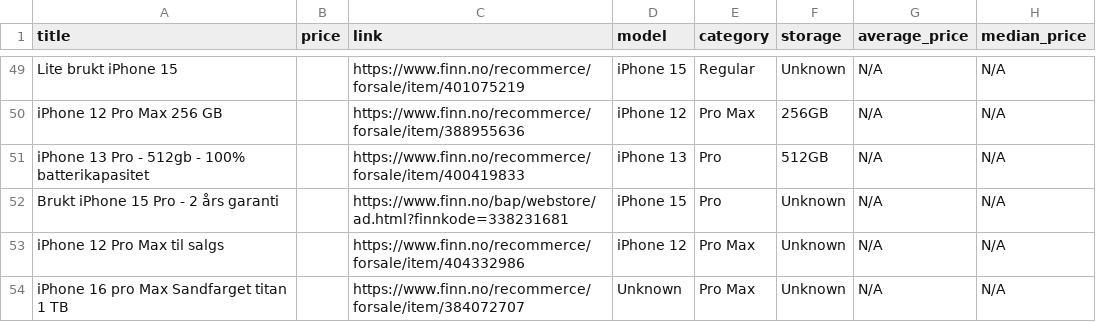
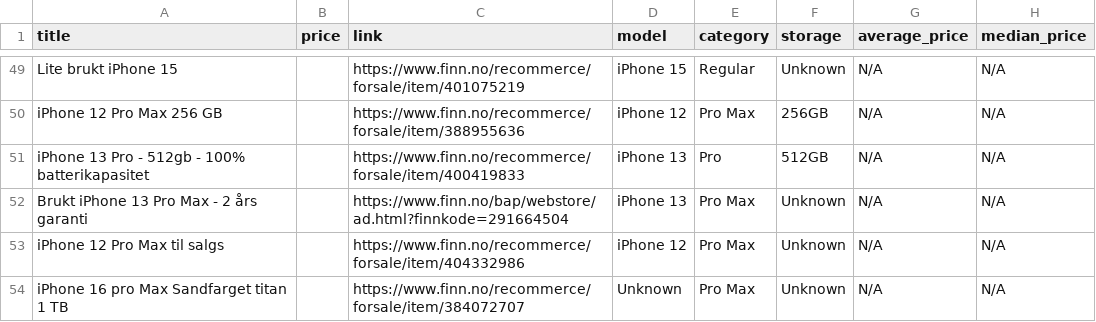
Before and after one commit to JibbelJabbel/Scrap, a CSV file: iphone.csv, drawn as a sheet; only a part is shown, gaps mark what is left out.

```diff
--- a/iphone.csv
+++ b/iphone.csv
@@ -51,3 +51,3 @@ iPhone 12 Pro Max 256 GB,,https://www.finn.no/recommerce/forsale/item/388955636,
 iPhone 13 Pro - 512gb - 100% batterikapasitet,,https://www.finn.no/recommerce/forsale/item/400419833,iPhone 13,Pro,512GB,N/A,N/A
-Brukt iPhone 15 Pro - 2 års garanti,,https://www.finn.no/bap/webstore/ad.html?finnkode=338231681,iPhone 15,Pro,Unknown,N/A,N/A
+Brukt iPhone 13 Pro Max - 2 års garanti,,https://www.finn.no/bap/webstore/ad.html?finnkode=291664504,iPhone 13,Pro Max,Unknown,N/A,N/A
 iPhone 12 Pro Max til salgs,,https://www.finn.no/recommerce/forsale/item/404332986,iPhone 12,Pro Max,Unknown,N/A,N/A
```
